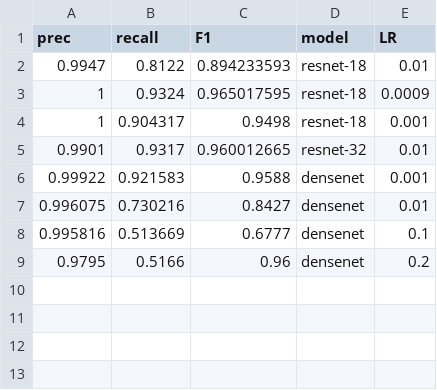
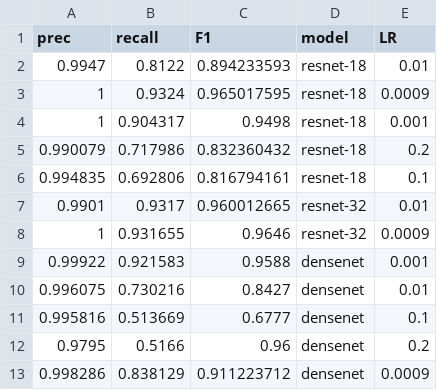
Before and after one commit to aborowicz/spacewhale, a CSV file: Revision_PLOS/test_model_results.csv, drawn as a sheet.

```diff
--- a/Revision_PLOS/test_model_results.csv
+++ b/Revision_PLOS/test_model_results.csv
@@ -4,3 +4,6 @@ prec,recall,F1,model,LR
 1,0.904317,0.9498,resnet-18,0.001
+0.990079,0.717986,0.832360432,resnet-18,0.2
+0.994835,0.692806,0.816794161,resnet-18,0.1
 0.9901,0.9317,0.960012665,resnet-32,0.01
+1,0.931655,0.9646,resnet-32,0.0009
 0.99922,0.921583,0.9588,densenet,0.001
@@ -9 +12,2 @@ prec,recall,F1,model,LR
 0.9795,0.5166,0.96,densenet,0.2
+0.998286,0.838129,0.911223712,densenet,0.0009
```
Also changed, not shown: Revision_PLOS/confusion_data.csv, Revision_PLOS/train_model_results.csv, 7 other files.
